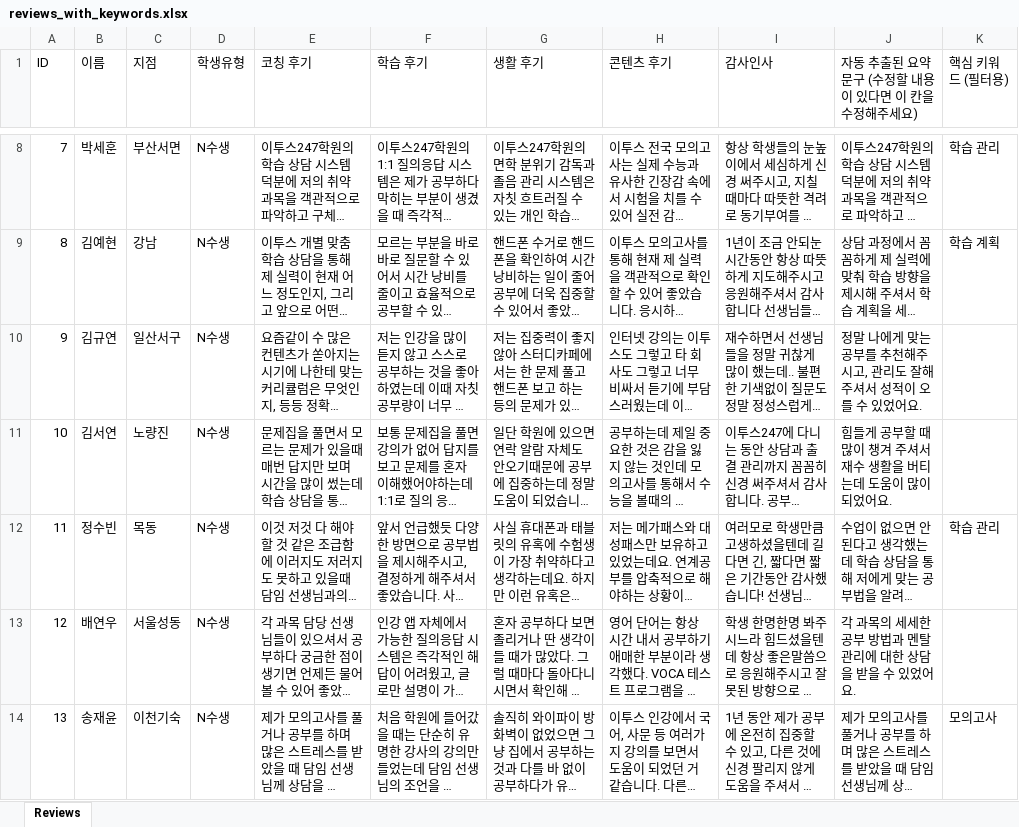
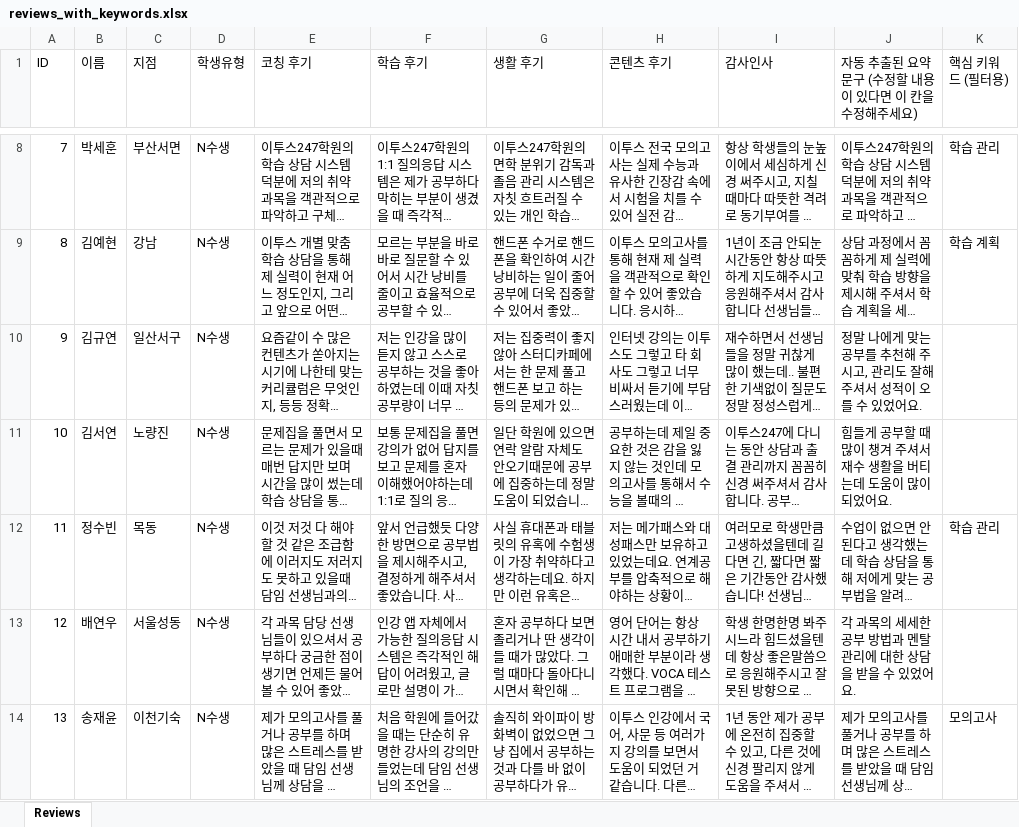
Before and after one commit to kyjmar247-code/success247-storyboard, an Excel workbook: reviews_with_keywords.xlsx, sheet Reviews, drawn as a sheet; only a part is shown, gaps mark what is left out; long unchanged cells end in …; values as stored, in another font and other column widths than the file's, no borders; the diff covers the shown part only; the diff names each change by its address in the sheet, - before the commit and + after, or states it on an @@ line.

Commit message:
Apply fifth batch of typo corrections

```diff
--- a/reviews_with_keywords.xlsx (sheet Reviews)
+++ b/reviews_with_keywords.xlsx (sheet Reviews)
-J10: …추천해주시고,…
+J10: …추천해 주시고,…
```
Also changed, not shown: 97 edited cells elsewhere in this sheet, 1 other file.
